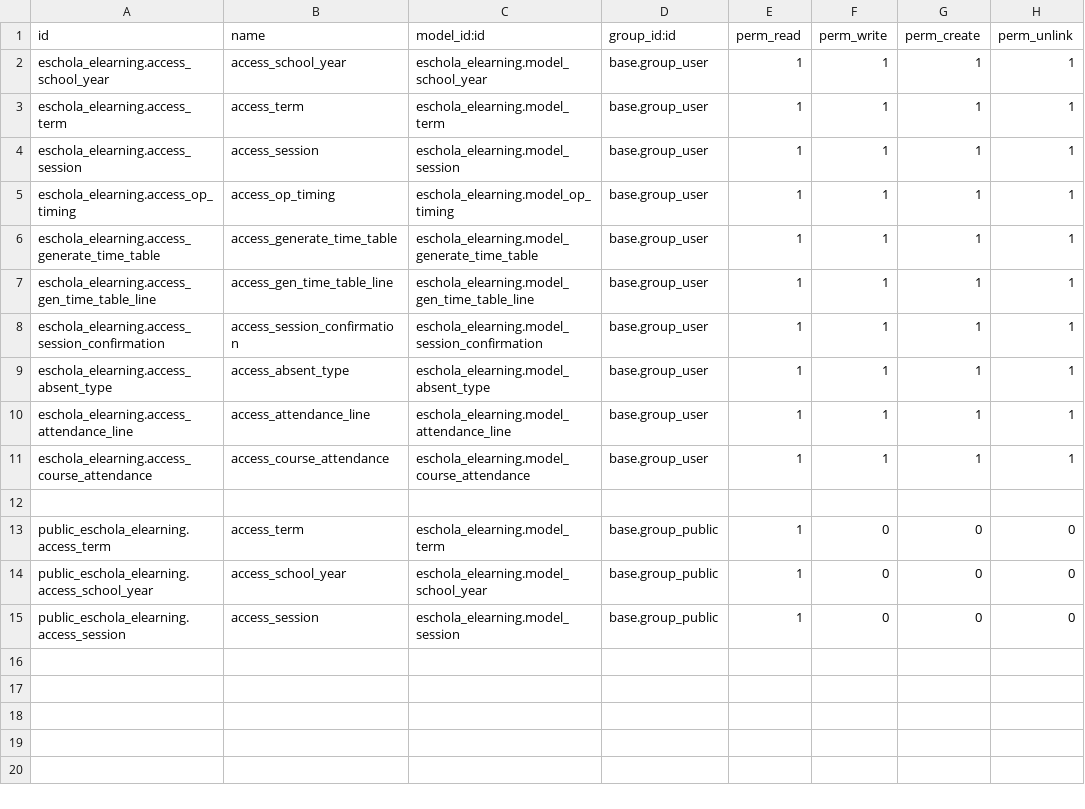
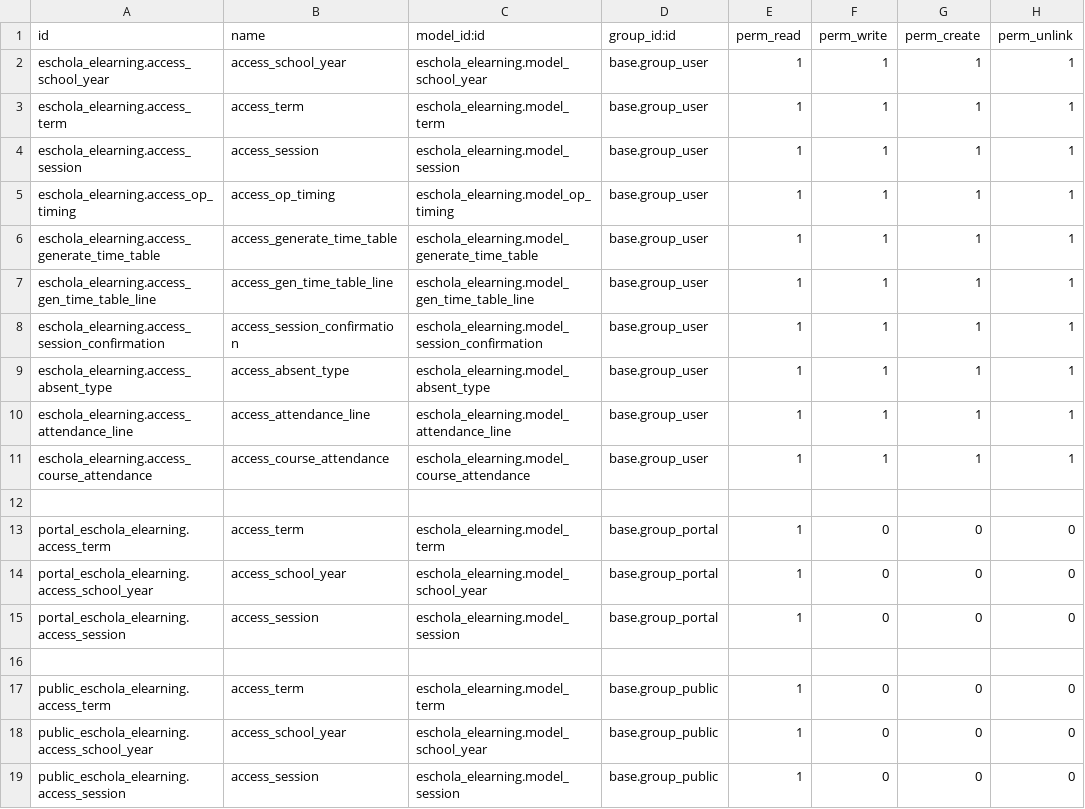
Before and after one commit to izumiofficial/eschola, a CSV file: eschola_elearning/security/ir.model.access.csv, drawn as a sheet.

Commit message:
[IMP] Added the necessary access for portal users

```diff
--- a/eschola_elearning/security/ir.model.access.csv
+++ b/eschola_elearning/security/ir.model.access.csv
@@ -12,2 +12,6 @@ eschola_elearning.access_course_attendance,access_course_attendance,eschola_elea
 
+portal_eschola_elearning.access_term,access_term,eschola_elearning.model_term,base.group_portal,1,0,0,0
+portal_eschola_elearning.access_school_year,access_school_year,eschola_elearning.model_school_year,base.group_portal,1,0,0,0
+portal_eschola_elearning.access_session,access_session,eschola_elearning.model_session,base.group_portal,1,0,0,0
+
 public_eschola_elearning.access_term,access_term,eschola_elearning.model_term,base.group_public,1,0,0,0
```
Also changed, not shown: eschola_core/security/ir.model.access.csv.
